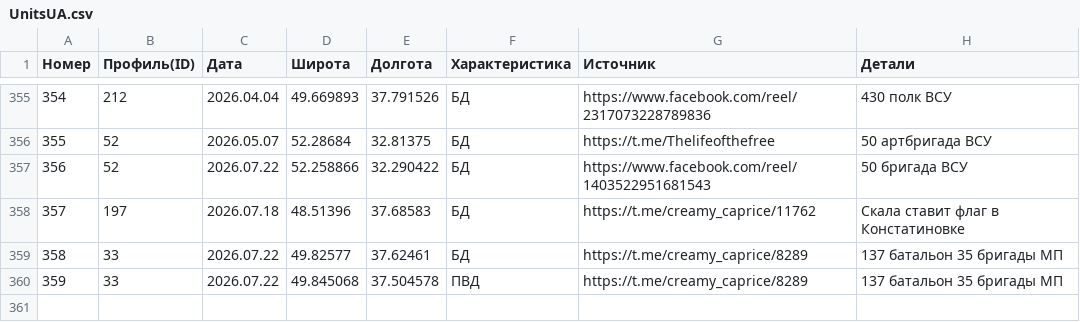
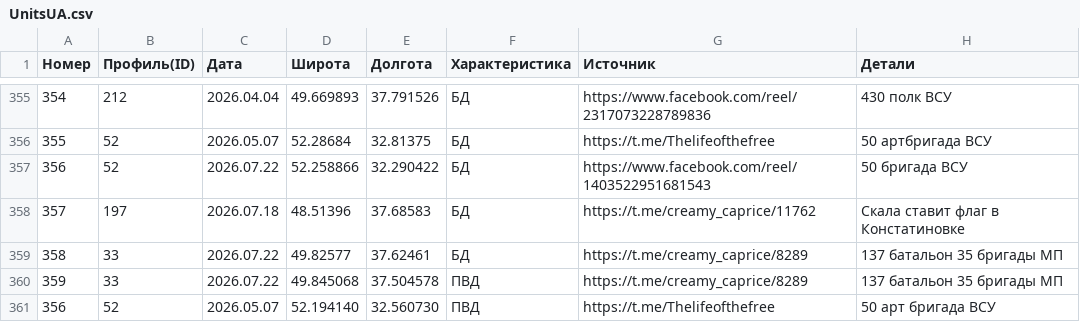
Before and after one commit to mini-krowka/mapsite, a CSV file: kml/Geolocations/UnitsUA.csv, drawn as a sheet; only a part is shown, gaps mark what is left out; the diff names each change by its address in the sheet, - before the commit and + after, or states it on an @@ line.

Commit message:
Add files via upload

```diff
--- a/kml/Geolocations/UnitsUA.csv
+++ b/kml/Geolocations/UnitsUA.csv
+row 361: 356 | 52 | 2026.05.07 | 52.194140 | 32.560730 | ПВД | https://t.me/Thelifeofthefree | 50 арт бригада ВСУ
```
